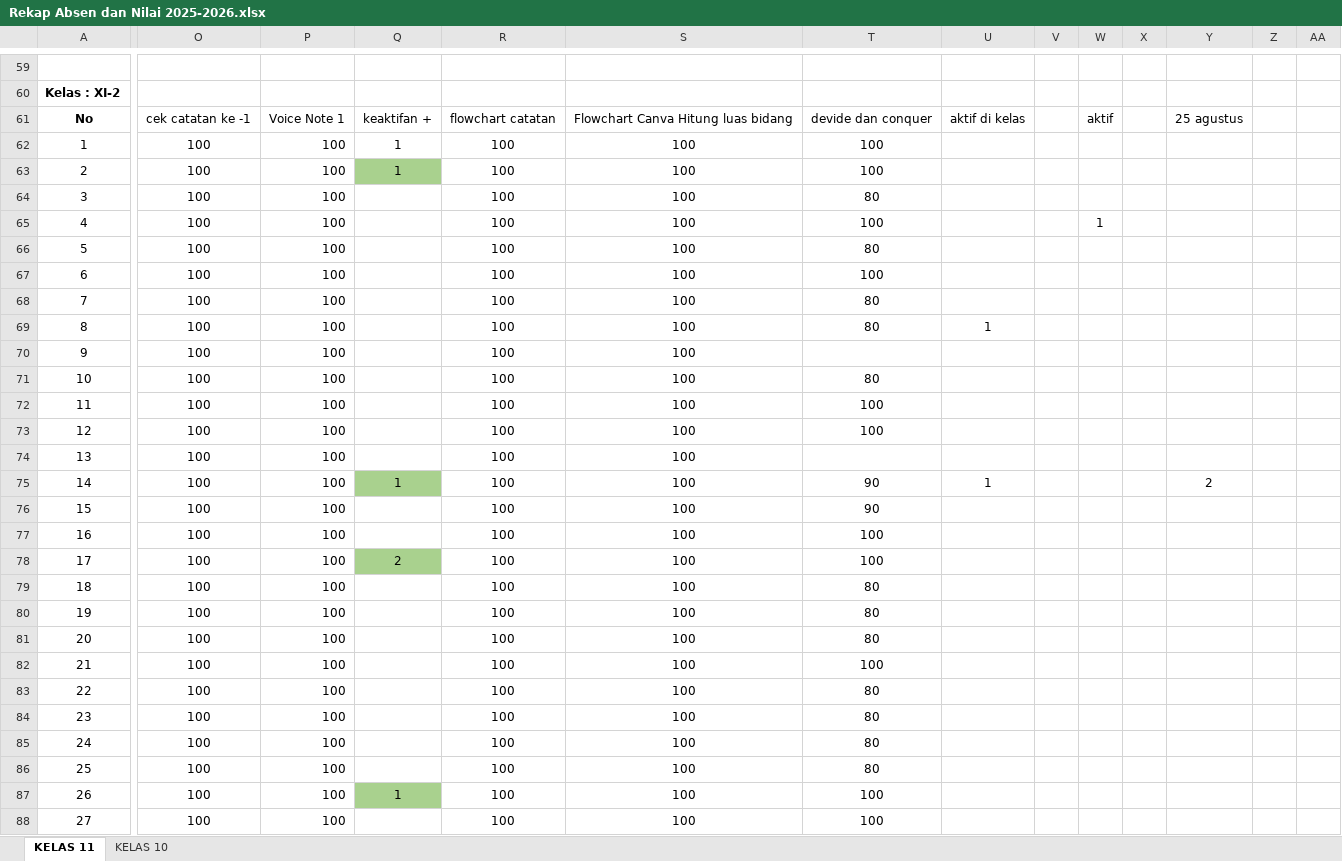
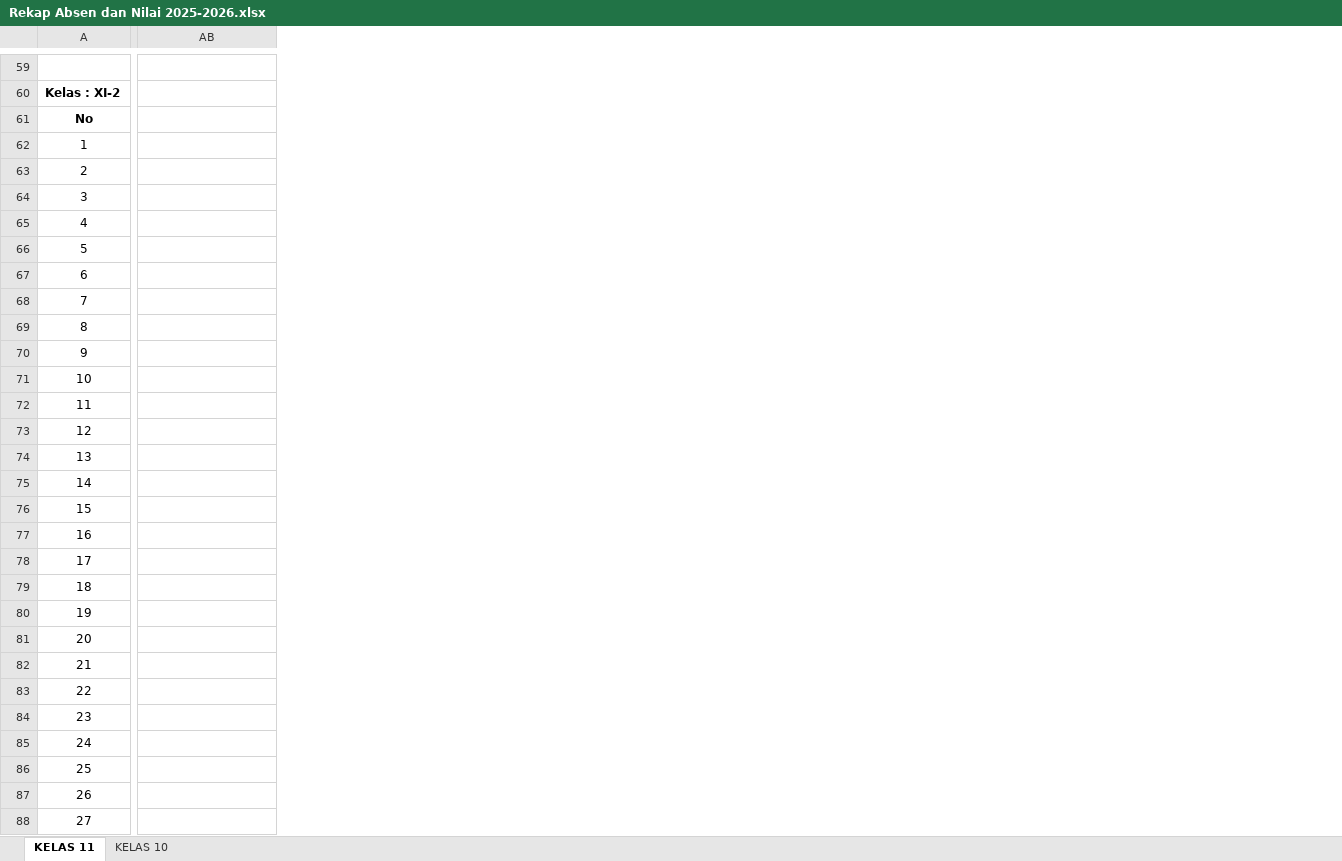
Before and after one commit to natedekaka/proses-belajar-2025-2026, an Excel workbook: Rekap Absen dan Nilai 2025-2026.xlsx, sheet KELAS 11, drawn as a sheet; only a part is shown, gaps mark what is left out; values as stored, in another font and other column widths than the file's, no borders; charts and pictures and conditional formats not drawn; removed rows and columns are numbered as before the commit, all else as after; the diff covers the shown part only; the diff names each change by its address in the sheet, - before the commit and + after, or states it on an @@ line.

```diff
--- a/Rekap Absen dan Nilai 2025-2026.xlsx (sheet KELAS 11)
+++ b/Rekap Absen dan Nilai 2025-2026.xlsx (sheet KELAS 11)
@@ column O hidden, rows 61-88: cek catatan ke -1 | 100 | 100 | 100 | 100 | 100 | 100 | 100 | 100 | 100 | 100 | 100 | 100 | 100 | 100 | 100 | 100 | 100 | 100 | 100 | 100 | 100 | 100 | 100 | 100 | 100 | 100 | 100 @@
@@ column P hidden, rows 61-88: Voice Note 1 | 100 | 100 | 100 | 100 | 100 | 100 | 100 | 100 | 100 | 100 | 100 | 100 | 100 | 100 | 100 | 100 | 100 | 100 | 100 | 100 | 100 | 100 | 100 | 100 | 100 | 100 | 100 @@
@@ column Q hidden, rows 61-87: keaktifan + | 1 | 1 |  |  |  |  |  |  |  |  |  |  |  | 1 |  |  | 2 |  |  |  |  |  |  |  |  | 1 @@
@@ column R hidden, rows 61-88: flowchart catatan | 100 | 100 | 100 | 100 | 100 | 100 | 100 | 100 | 100 | 100 | 100 | 100 | 100 | 100 | 100 | 100 | 100 | 100 | 100 | 100 | 100 | 100 | 100 | 100 | 100 | 100 | 100 @@
@@ column S hidden, rows 61-88: Flowchart Canva Hitung luas bidang | 100 | 100 | 100 | 100 | 100 | 100 | 100 | 100 | 100 | 100 | 100 | 100 | 100 | 100 | 100 | 100 | 100 | 100 | 100 | 100 | 100 | 100 | 100 | 100 | 100 | 100 | 100 @@
@@ column U hidden, rows 61-75: aktif di kelas |  |  |  |  |  |  |  | 1 |  |  |  |  |  | 1 @@
@@ column V hidden, empty @@
@@ column W hidden, rows 61-65: aktif |  |  |  | 1 @@
@@ column X hidden, empty @@
@@ column Y hidden, rows 61-75: 25 agustus |  |  |  |  |  |  |  |  |  |  |  |  |  | 2 @@
@@ column Z hidden, empty @@
@@ column AA hidden, empty @@
-AB61: devide dan conquer
+AB61: (empty)
-AB62:AB63: 100
+AB62:AB63: (empty)
-AB64: 80
+AB64: (empty)
-AB65: 100
+AB65: (empty)
-AB66: 80
+AB66: (empty)
-AB67: 100
+AB67: (empty)
-AB68:AB69: 80
+AB68:AB69: (empty)
-AB71: 80
+AB71: (empty)
-AB72:AB73: 100
+AB72:AB73: (empty)
-AB75:AB76: 90
+AB75:AB76: (empty)
-AB77:AB78: 100
+AB77:AB78: (empty)
-AB79:AB81: 80
+AB79:AB81: (empty)
-AB82: 100
+AB82: (empty)
-AB83:AB86: 80
+AB83:AB86: (empty)
-AB87:AB88: 100
+AB87:AB88: (empty)
```
Also changed, not shown: 41 edited cells elsewhere in this sheet, sheet KELAS 10, hidden cells, charts or pictures, 3 other files.
